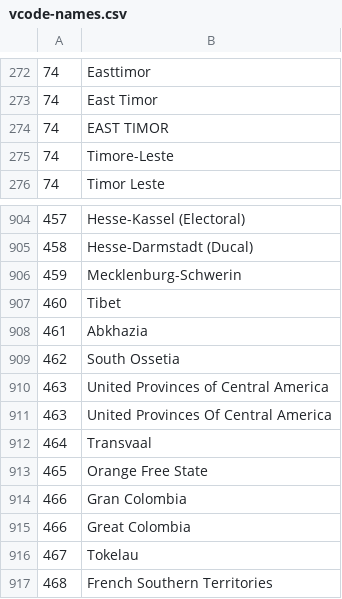
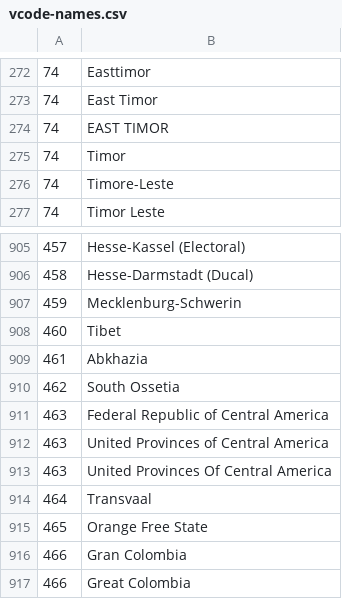
Before and after one commit to bapfeld/vdem-codes, a CSV file: vcode-names.csv, drawn as a sheet; only a part is shown, gaps mark what is left out; the shorter side is filled out with more unchanged rows.

```diff
--- a/vcode-names.csv
+++ b/vcode-names.csv
@@ -274,2 +274,3 @@
 74,"EAST TIMOR"
+74,"Timor"
 74,"Timore-Leste"
@@ -909,2 +910,3 @@
 462,"South Ossetia"
+463,"Federal Republic of Central America"
 463,"United Provinces of Central America"
```
Also changed, not shown: 1 other file.
